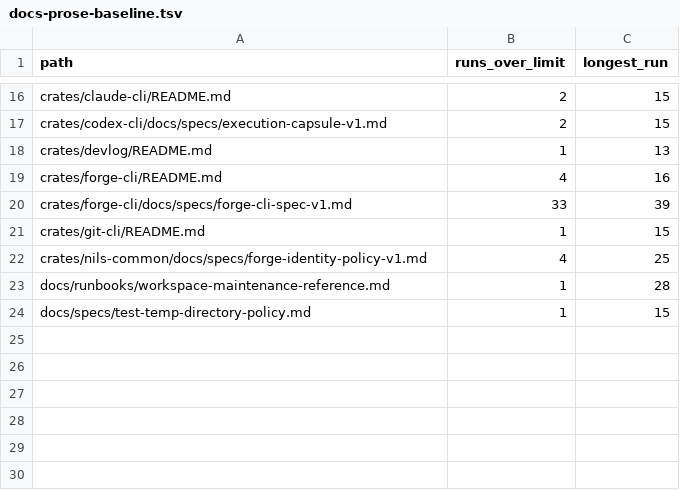
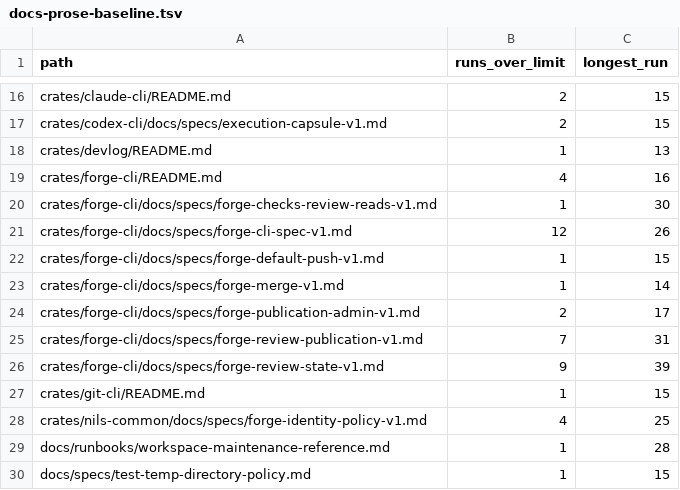
Before and after one commit to sympoies/nils-cli, a TSV file: scripts/ci/docs-prose-baseline.tsv, drawn as a sheet; only a part is shown, gaps mark what is left out.

Commit message:
docs(forge-cli): index operation specs and transfer prose allowances
- Register six canonical specs in the crate map and retention list
- Redistribute the existing thirty-three prose runs without increasing debt

```diff
--- a/scripts/ci/docs-prose-baseline.tsv
+++ b/scripts/ci/docs-prose-baseline.tsv
@@ -19,3 +19,9 @@ crates/devlog/README.md	1	13
 crates/forge-cli/README.md	4	16
-crates/forge-cli/docs/specs/forge-cli-spec-v1.md	33	39
+crates/forge-cli/docs/specs/forge-checks-review-reads-v1.md	1	30
+crates/forge-cli/docs/specs/forge-cli-spec-v1.md	12	26
+crates/forge-cli/docs/specs/forge-default-push-v1.md	1	15
+crates/forge-cli/docs/specs/forge-merge-v1.md	1	14
+crates/forge-cli/docs/specs/forge-publication-admin-v1.md	2	17
+crates/forge-cli/docs/specs/forge-review-publication-v1.md	7	31
+crates/forge-cli/docs/specs/forge-review-state-v1.md	9	39
 crates/git-cli/README.md	1	15
```
Also changed, not shown: 2 other files.
